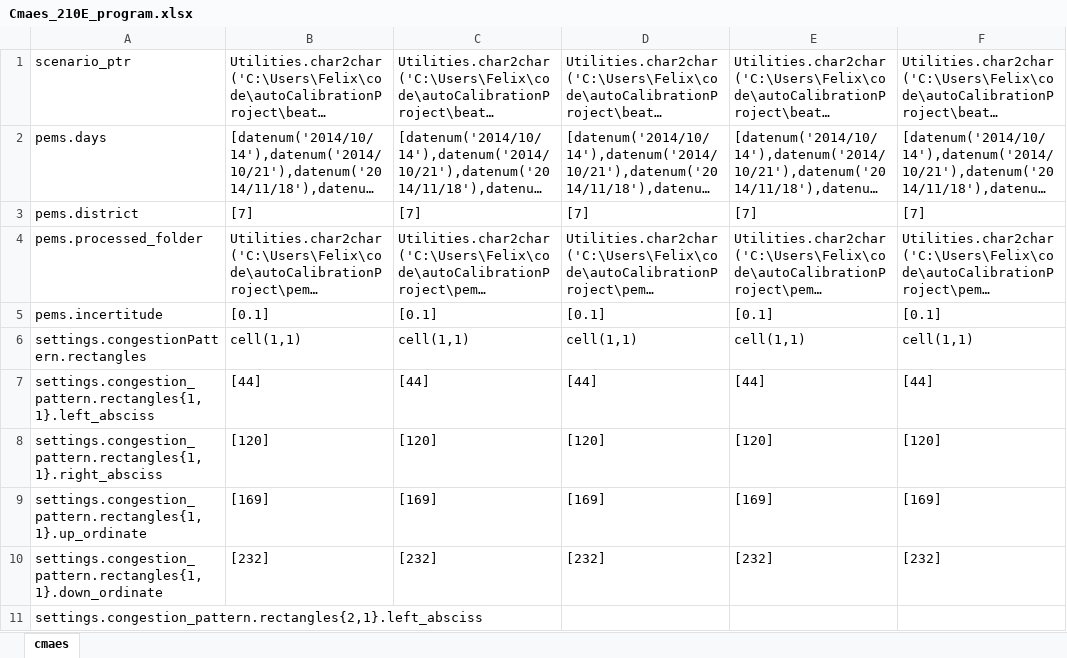
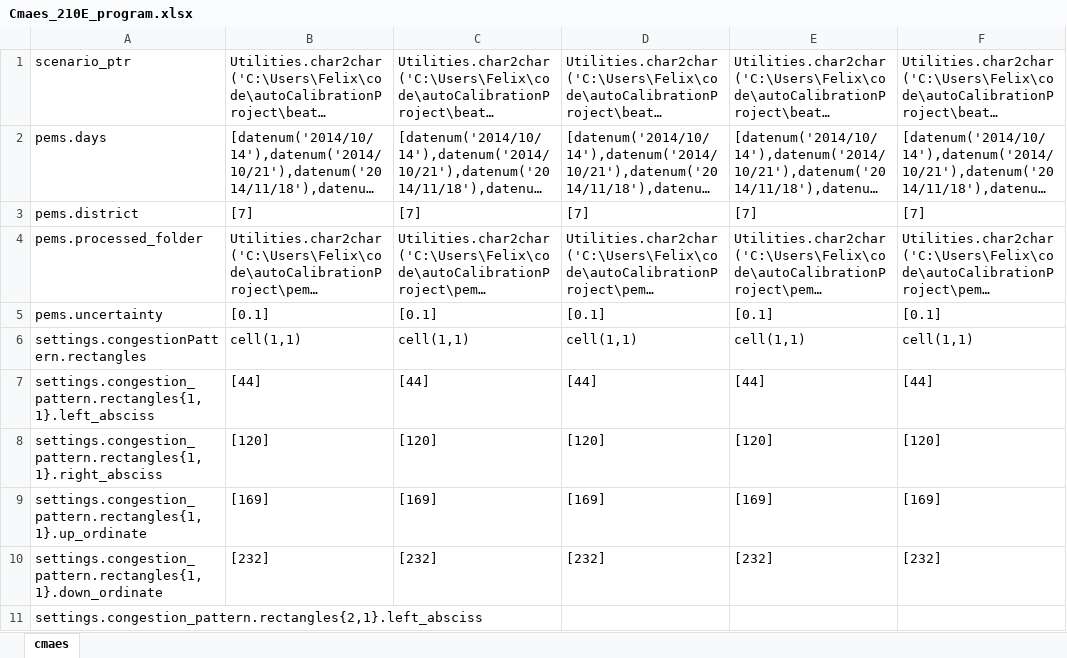
Before and after one commit to felixmeziere/autoCalibrationProject, an Excel workbook: xls/Cmaes_210E_program.xlsx, sheet cmaes, drawn as a sheet; only a part is shown; long unchanged cells end in …; values as stored, in another font and other column widths than the file's, no borders; the diff names each change by its address in the sheet, - before the commit and + after, or states it on an @@ line.

```diff
--- a/xls/Cmaes_210E_program.xlsx (sheet cmaes)
+++ b/xls/Cmaes_210E_program.xlsx (sheet cmaes)
-A5: pems.incertitude
+A5: pems.uncertainty
```
Also changed, not shown: 8 other files.
